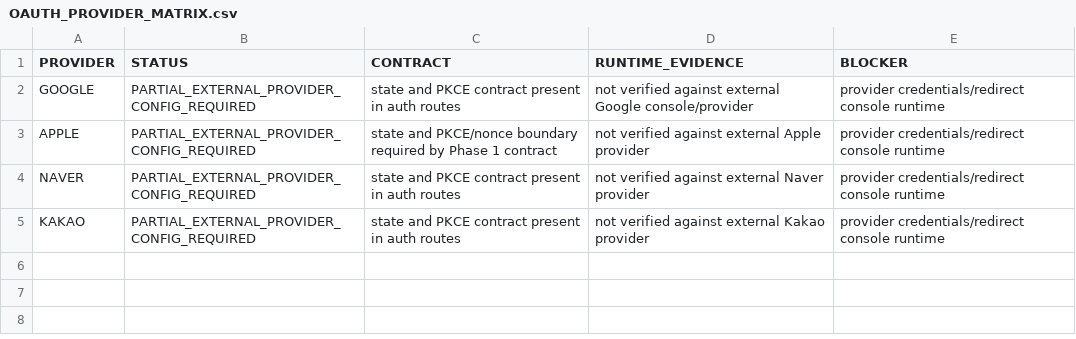
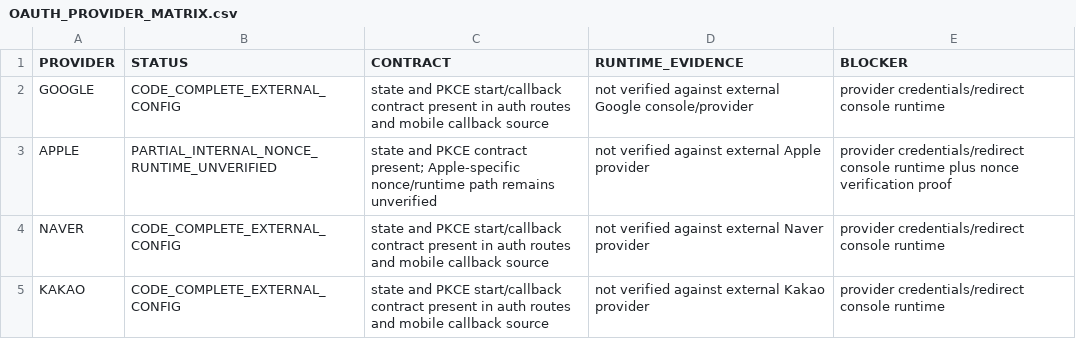
Before and after one commit to jinbizman-boop/salary-hijacking, a CSV file: docs/auth/OAUTH_PROVIDER_MATRIX.csv, drawn as a sheet.

```diff
--- a/docs/auth/OAUTH_PROVIDER_MATRIX.csv
+++ b/docs/auth/OAUTH_PROVIDER_MATRIX.csv
@@ -1,5 +1,5 @@
 PROVIDER,STATUS,CONTRACT,RUNTIME_EVIDENCE,BLOCKER
-GOOGLE,PARTIAL_EXTERNAL_PROVIDER_CONFIG_REQUIRED,state and PKCE contract present in auth routes,not verified against external Google console/provider,provider credentials/redirect console runtime
-APPLE,PARTIAL_EXTERNAL_PROVIDER_CONFIG_REQUIRED,state and PKCE/nonce boundary required by Phase 1 contract,not verified against external Apple provider,provider credentials/redirect console runtime
-NAVER,PARTIAL_EXTERNAL_PROVIDER_CONFIG_REQUIRED,state and PKCE contract present in auth routes,not verified against external Naver provider,provider credentials/redirect console runtime
-KAKAO,PARTIAL_EXTERNAL_PROVIDER_CONFIG_REQUIRED,state and PKCE contract present in auth routes,not verified against external Kakao provider,provider credentials/redirect console runtime
+GOOGLE,CODE_COMPLETE_EXTERNAL_CONFIG,state and PKCE start/callback contract present in auth routes and mobile callback source,not verified against external Google console/provider,provider credentials/redirect console runtime
+APPLE,PARTIAL_INTERNAL_NONCE_RUNTIME_UNVERIFIED,state and PKCE contract present; Apple-specific nonce/runtime path remains unverified,not verified against external Apple provider,provider credentials/redirect console runtime plus nonce verification proof
+NAVER,CODE_COMPLETE_EXTERNAL_CONFIG,state and PKCE start/callback contract present in auth routes and mobile callback source,not verified against external Naver provider,provider credentials/redirect console runtime
+KAKAO,CODE_COMPLETE_EXTERNAL_CONFIG,state and PKCE start/callback contract present in auth routes and mobile callback source,not verified against external Kakao provider,provider credentials/redirect console runtime
```
Also changed, not shown: docs/auth/AUTH_ENDPOINT_RUNTIME_MATRIX.csv, 23 other files.
